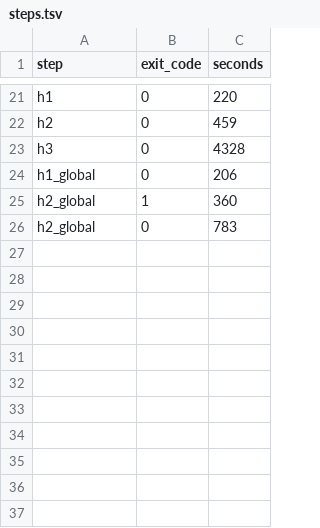
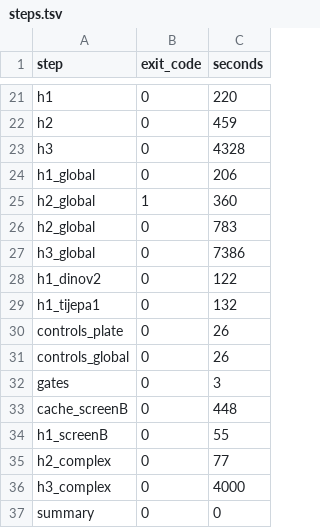
Before and after one commit to rafidquadir-eng/GeneWorld, a TSV file: logs/rehearsal/steps.tsv, drawn as a sheet; only a part is shown, gaps mark what is left out; the diff names each change by its address in the sheet, - before the commit and + after, or states it on an @@ line.

```diff
--- a/logs/rehearsal/steps.tsv
+++ b/logs/rehearsal/steps.tsv
+row 27: h3_global | 0 | 7386
+row 28: h1_dinov2 | 0 | 122
+row 29: h1_tijepa1 | 0 | 132
+row 30: controls_plate | 0 | 26
+row 31: controls_global | 0 | 26
+row 32: gates | 0 | 3
+row 33: cache_screenB | 0 | 448
+row 34: h1_screenB | 0 | 55
+row 35: h2_complex | 0 | 77
+row 36: h3_complex | 0 | 4000
+row 37: summary | 0 | 0
```
Also changed, not shown: reports/BACKUP_LEDGER.tsv, 22 other files.
